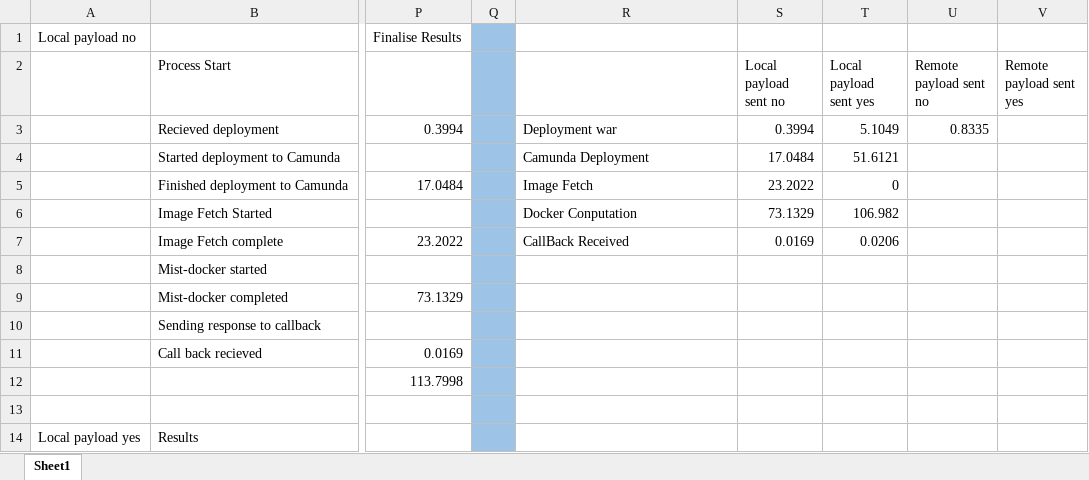
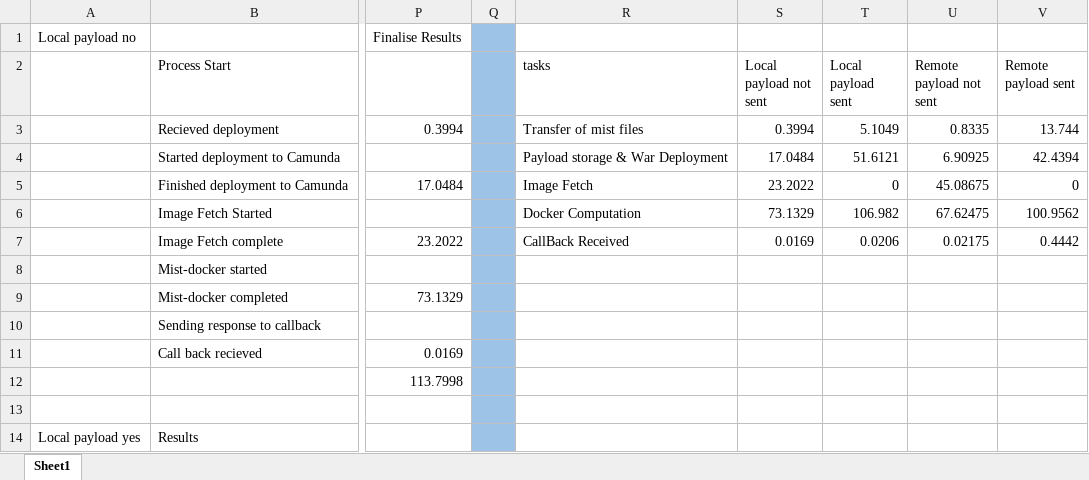
Before and after one commit to akaiz/mist-framework, an Excel workbook: results/xls/Results.xlsx, sheet Sheet1, drawn as a sheet; only a part is shown, gaps mark what is left out; values as stored, in another font and other column widths than the file's, no borders; charts and pictures not drawn; the diff names each change by its address in the sheet, - before the commit and + after, or states it on an @@ line.

```diff
--- a/results/xls/Results.xlsx (sheet Sheet1)
+++ b/results/xls/Results.xlsx (sheet Sheet1)
-R2: (empty)
+R2: tasks
-S2: Local payload sent no
+S2: Local payload not sent
-T2: Local payload sent yes
+T2: Local payload sent
-U2: Remote payload sent no
+U2: Remote payload not sent
-V2: Remote payload sent yes
+V2: Remote payload sent
-R3 (tasks): Deployment war
+R3 (tasks): Transfer of mist files
-V3 (Remote payload sent): (empty)
+V3 (Remote payload sent): 13.744
-R4 (tasks): Camunda Deployment
+R4 (tasks): Payload storage & War Deployment
-U4 (Remote payload not sent): (empty)
+U4 (Remote payload not sent): 6.90925
-V4 (Remote payload sent): (empty)
+V4 (Remote payload sent): 42.4394
-U5 (Remote payload not sent): (empty)
+U5 (Remote payload not sent): 45.08675
-V5 (Remote payload sent): (empty)
+V5 (Remote payload sent): 0
-R6 (tasks): Docker Conputation
+R6 (tasks): Docker Computation
-U6 (Remote payload not sent): (empty)
+U6 (Remote payload not sent): 67.62475
-V6 (Remote payload sent): (empty)
+V6 (Remote payload sent): 100.9562
-U7 (Remote payload not sent): (empty)
+U7 (Remote payload not sent): 0.02175
-V7 (Remote payload sent): (empty)
+V7 (Remote payload sent): 0.4442
```
Also changed, not shown: charts or pictures, 8 other files.
